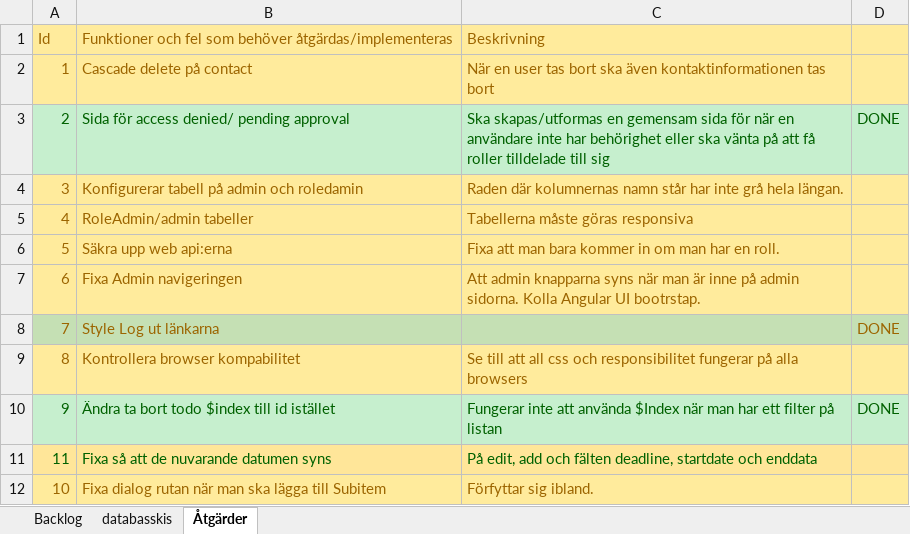
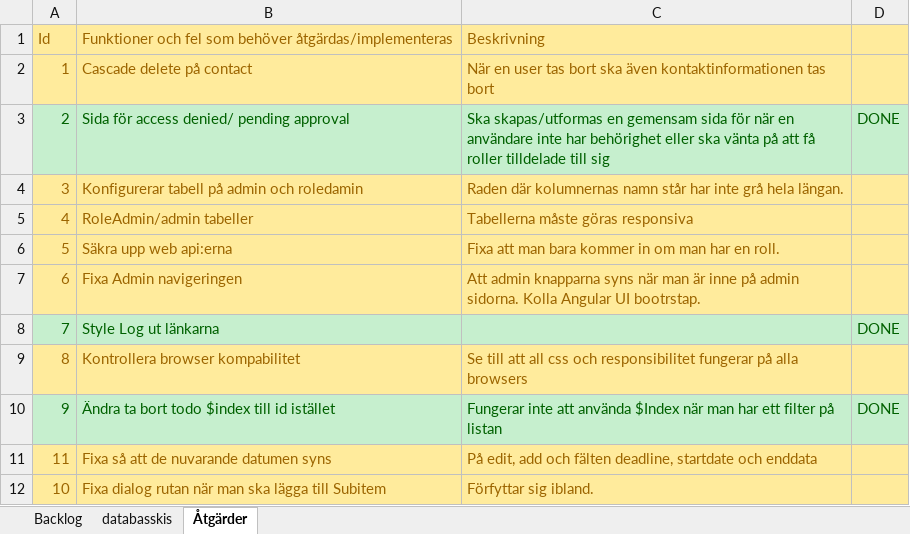
Before and after one commit to Joel-Persson/ProjectPetra, an Excel workbook: Backlog.xlsx, sheet Åtgärder, drawn as a sheet; values as stored, in another font and other column widths than the file's, no borders; the diff names each change by its address in the sheet, - before the commit and + after, or states it on an @@ line.

```diff
--- a/Backlog.xlsx (sheet Åtgärder)
+++ b/Backlog.xlsx (sheet Åtgärder)
-A8:D8 fill: #C5E0B4
+A8:D8 fill: #C6EFCE
-A8:B8 text colour: #9C6500
+A8:B8 text colour: #006100
-D8 text colour: #9C6500
+D8 text colour: #006100
-A11:C11 text colour: #006100
+A11:C11 text colour: #9C6500
```
Also changed, not shown: sheet Backlog.
